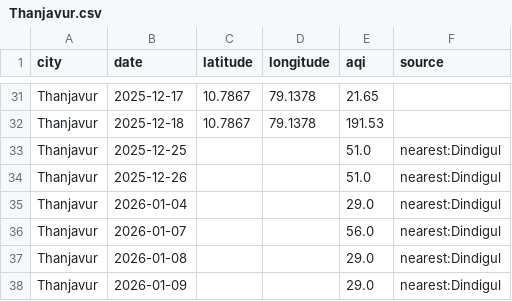
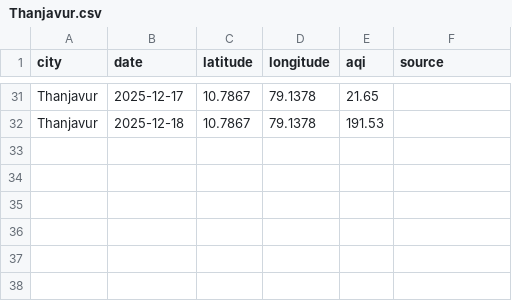
Before and after one commit to Srima-P/AQI_Backend, a CSV file: data/Thanjavur.csv, drawn as a sheet; only a part is shown, gaps mark what is left out; the diff names each change by its address in the sheet, - before the commit and + after, or states it on an @@ line.

```diff
--- a/data/Thanjavur.csv
+++ b/data/Thanjavur.csv
-row 33: Thanjavur | 2025-12-25 |  |  | 51.0 | nearest:Dindigul
-row 34: Thanjavur | 2025-12-26 |  |  | 51.0 | nearest:Dindigul
-row 35: Thanjavur | 2026-01-04 |  |  | 29.0 | nearest:Dindigul
-row 36: Thanjavur | 2026-01-07 |  |  | 56.0 | nearest:Dindigul
-row 37: Thanjavur | 2026-01-08 |  |  | 29.0 | nearest:Dindigul
-row 38: Thanjavur | 2026-01-09 |  |  | 29.0 | nearest:Dindigul
```
Also changed, not shown: data/Kanchipuram.csv, data/Madurai.csv, 20 other files.
